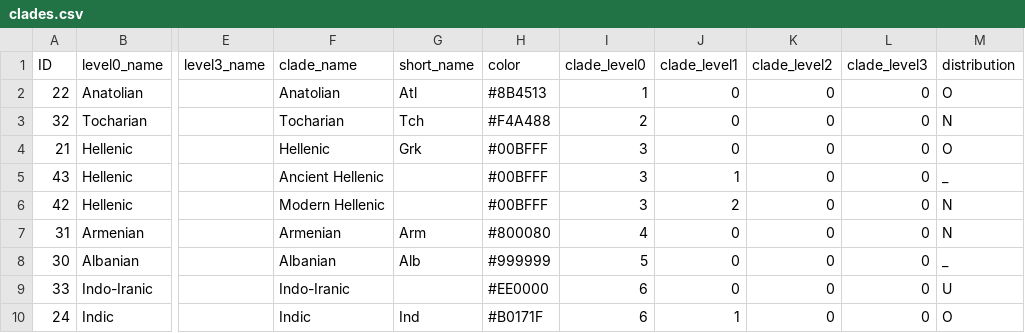
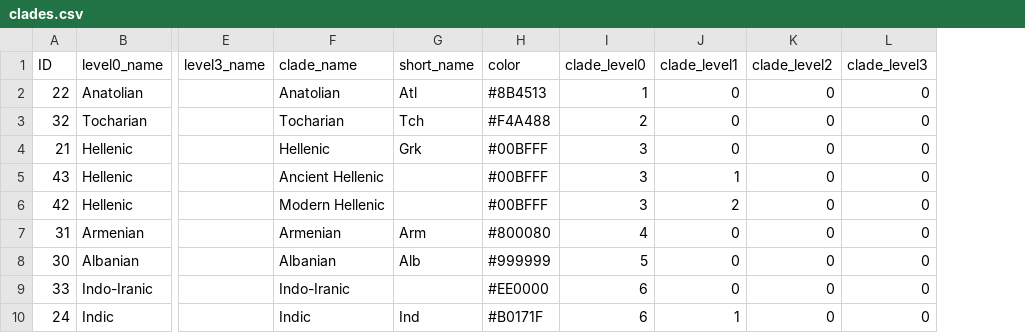
Before and after one commit to lexibank/iecor, a CSV file: cldf/clades.csv, drawn as a sheet; only a part is shown, gaps mark what is left out; the diff names each change by its address in the sheet, - before the commit and + after, or states it on an @@ line.

```diff
--- a/cldf/clades.csv
+++ b/cldf/clades.csv
-column M (distribution), rows 2-10: O | N | O | _ | N | N | _ | U | O
```
Also changed, not shown: cldf/languages.csv, raw/language.csv, 4 other files.
